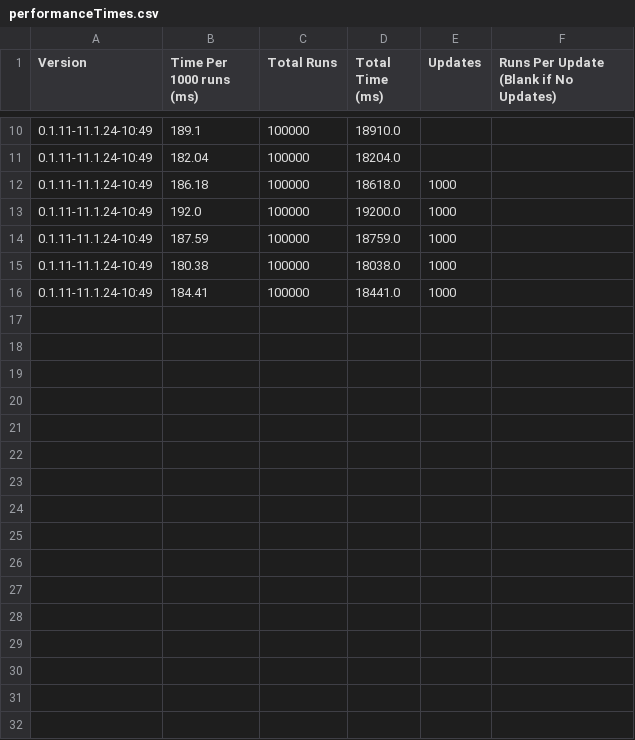
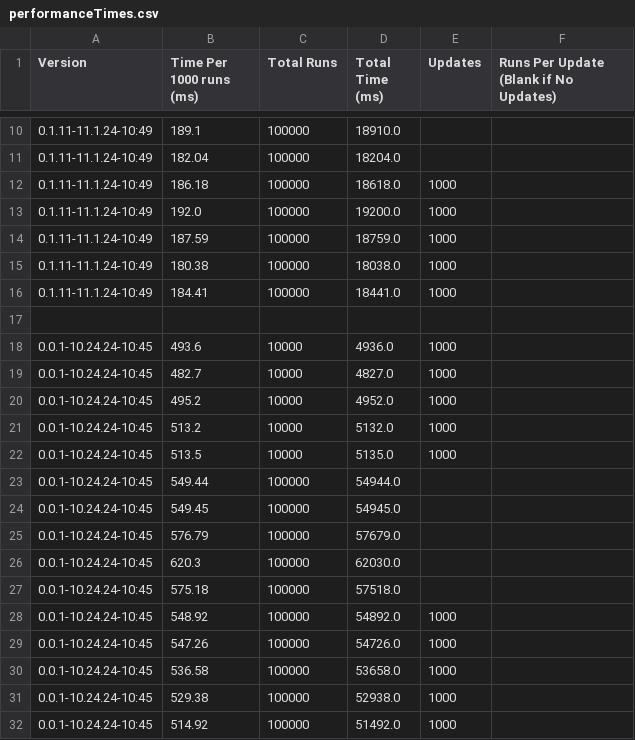
Before and after one commit to leapingturtlefrog/Othello-Trainer, a CSV file: src/main/java/othellotrainer/data/performanceTimes.csv, drawn as a sheet; only a part is shown, gaps mark what is left out; the diff names each change by its address in the sheet, - before the commit and + after, or states it on an @@ line.

Commit message:
Update performanceTimes.csv

```diff
--- a/src/main/java/othellotrainer/data/performanceTimes.csv
+++ b/src/main/java/othellotrainer/data/performanceTimes.csv
+row 17: (empty)
+row 18: 0.0.1-10.24.24-10:45 | 493.6 | 10000 | 4936.0 | 1000
+row 19: 0.0.1-10.24.24-10:45 | 482.7 | 10000 | 4827.0 | 1000
+row 20: 0.0.1-10.24.24-10:45 | 495.2 | 10000 | 4952.0 | 1000
+row 21: 0.0.1-10.24.24-10:45 | 513.2 | 10000 | 5132.0 | 1000
+row 22: 0.0.1-10.24.24-10:45 | 513.5 | 10000 | 5135.0 | 1000
+row 23: 0.0.1-10.24.24-10:45 | 549.44 | 100000 | 54944.0
+row 24: 0.0.1-10.24.24-10:45 | 549.45 | 100000 | 54945.0
+row 25: 0.0.1-10.24.24-10:45 | 576.79 | 100000 | 57679.0
+row 26: 0.0.1-10.24.24-10:45 | 620.3 | 100000 | 62030.0
+row 27: 0.0.1-10.24.24-10:45 | 575.18 | 100000 | 57518.0
+row 28: 0.0.1-10.24.24-10:45 | 548.92 | 100000 | 54892.0 | 1000
+row 29: 0.0.1-10.24.24-10:45 | 547.26 | 100000 | 54726.0 | 1000
+row 30: 0.0.1-10.24.24-10:45 | 536.58 | 100000 | 53658.0 | 1000
+row 31: 0.0.1-10.24.24-10:45 | 529.38 | 100000 | 52938.0 | 1000
+row 32: 0.0.1-10.24.24-10:45 | 514.92 | 100000 | 51492.0 | 1000
```
